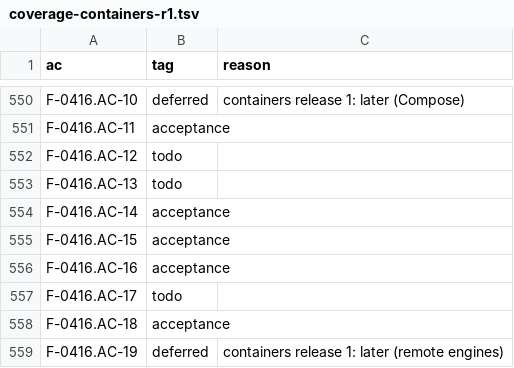
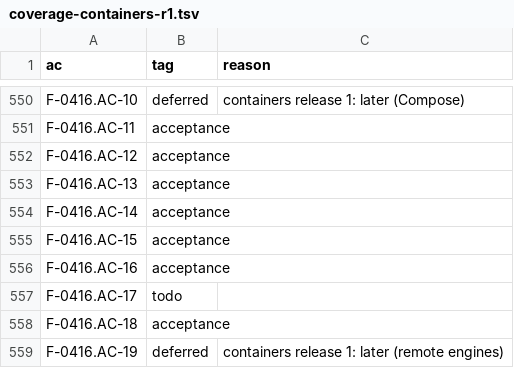
Before and after one commit to remote-oss/remote, a TSV file: docs/architecture/catalogue/coverage-containers-r1.tsv, drawn as a sheet; only a part is shown, gaps mark what is left out.

Commit message:
tests: F-0416 AC-12 and AC-13 rows through the Rebuild Container item, and the group B tags

```diff
--- a/docs/architecture/catalogue/coverage-containers-r1.tsv
+++ b/docs/architecture/catalogue/coverage-containers-r1.tsv
@@ -551,4 +551,4 @@ F-0416.AC-10	deferred	containers release 1: later (Compose)
 F-0416.AC-11	acceptance	
-F-0416.AC-12	todo	
-F-0416.AC-13	todo	
+F-0416.AC-12	acceptance	
+F-0416.AC-13	acceptance	
 F-0416.AC-14	acceptance	
```
Also changed, not shown: 1 other file.
